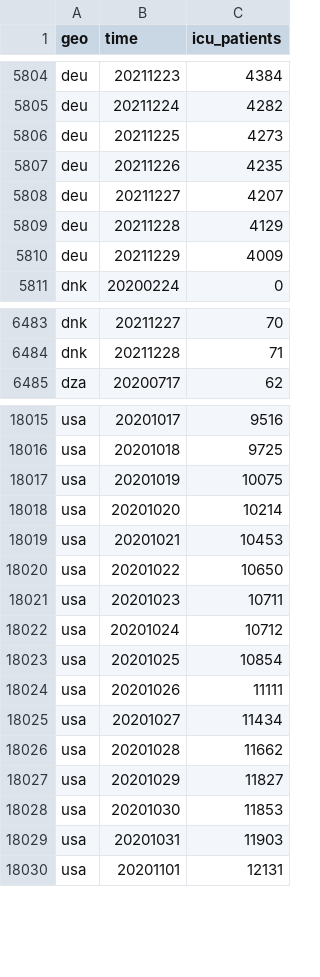
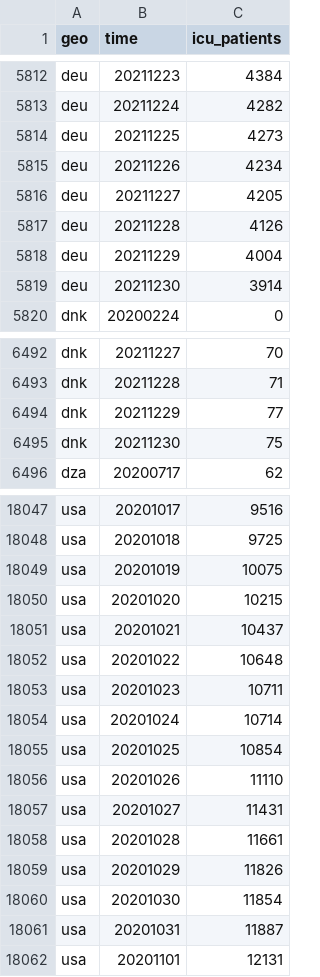
Before and after one commit to open-numbers/ddf--open_numbers--owid_covid_19, a CSV file: ddf--datapoints--icu_patients--by--geo--time.csv, drawn as a sheet; only a part is shown, gaps mark what is left out; the diff covers the shown part only.

```diff
--- a/ddf--datapoints--icu_patients--by--geo--time.csv
+++ b/ddf--datapoints--icu_patients--by--geo--time.csv
@@ -5806,6 +5814,7 @@ deu,20211224,4282
 deu,20211225,4273
-deu,20211226,4235
-deu,20211227,4207
-deu,20211228,4129
-deu,20211229,4009
+deu,20211226,4234
+deu,20211227,4205
+deu,20211228,4126
+deu,20211229,4004
+deu,20211230,3914
 dnk,20200224,0
@@ -6484,2 +6493,4 @@ dnk,20211227,70
 dnk,20211228,71
+dnk,20211229,77
+dnk,20211230,75
 dza,20200717,62
@@ -18017,14 +18049,14 @@ usa,20201018,9725
 usa,20201019,10075
-usa,20201020,10214
-usa,20201021,10453
-usa,20201022,10650
+usa,20201020,10215
+usa,20201021,10437
+usa,20201022,10648
 usa,20201023,10711
-usa,20201024,10712
+usa,20201024,10714
 usa,20201025,10854
-usa,20201026,11111
-usa,20201027,11434
-usa,20201028,11662
-usa,20201029,11827
-usa,20201030,11853
-usa,20201031,11903
+usa,20201026,11110
+usa,20201027,11431
+usa,20201028,11661
+usa,20201029,11826
+usa,20201030,11854
+usa,20201031,11887
 usa,20201101,12131
```
Also changed, not shown: 30 added rows and 19 edited cells elsewhere in this file, ddf--datapoints--icu_patients_per_million--by--geo--time.csv, ddf--datapoints--weekly_hosp_admissions--by--geo--time.csv, 34 other files.
